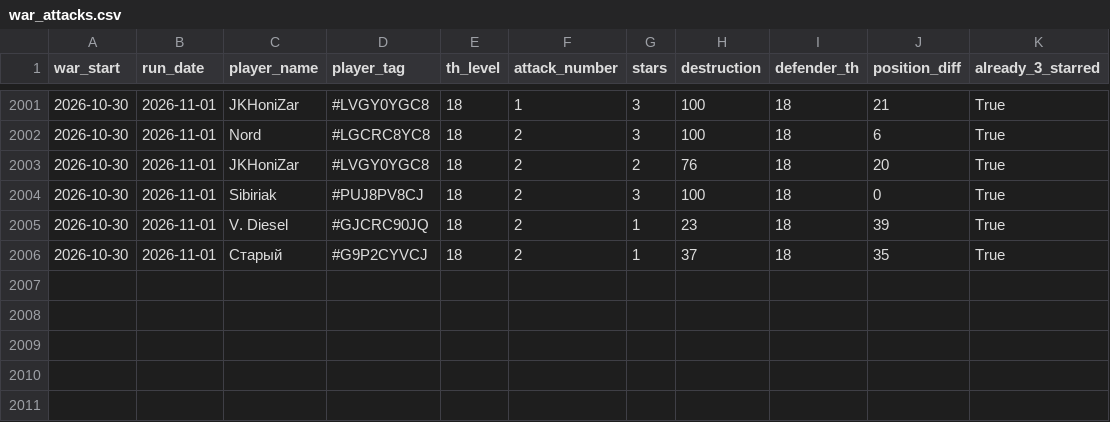
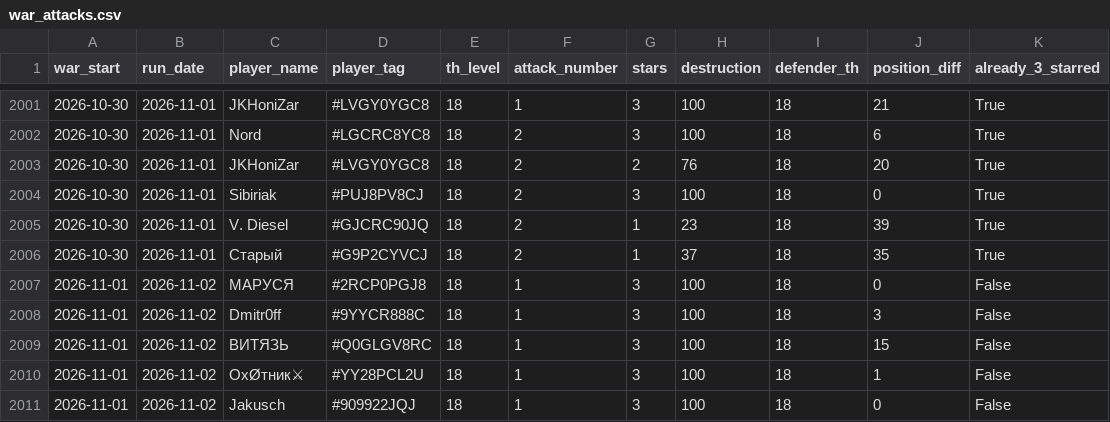
Before and after one commit to irisMoonwhisper/clash-of-clansh-scripts, a CSV file: war_attacks.csv, drawn as a sheet; only a part is shown, gaps mark what is left out; the diff names each change by its address in the sheet, - before the commit and + after, or states it on an @@ line.

```diff
--- a/war_attacks.csv
+++ b/war_attacks.csv
+row 2007: 2026-11-01 | 2026-11-02 | МАРУСЯ | #2RCP0PGJ8 | 18 | 1 | 3 | 100 | 18 | 0 | False
+row 2008: 2026-11-01 | 2026-11-02 | Dmitr0ff | #9YYCR888C | 18 | 1 | 3 | 100 | 18 | 3 | False
+row 2009: 2026-11-01 | 2026-11-02 | ВИТЯЗЬ | #Q0GLGV8RC | 18 | 1 | 3 | 100 | 18 | 15 | False
+row 2010: 2026-11-01 | 2026-11-02 | ОхØтник⚔ | #YY28PCL2U | 18 | 1 | 3 | 100 | 18 | 1 | False
+row 2011: 2026-11-01 | 2026-11-02 | Jakusch | #909922JQJ | 18 | 1 | 3 | 100 | 18 | 0 | False
```
Also changed, not shown: war_defenses.csv.
